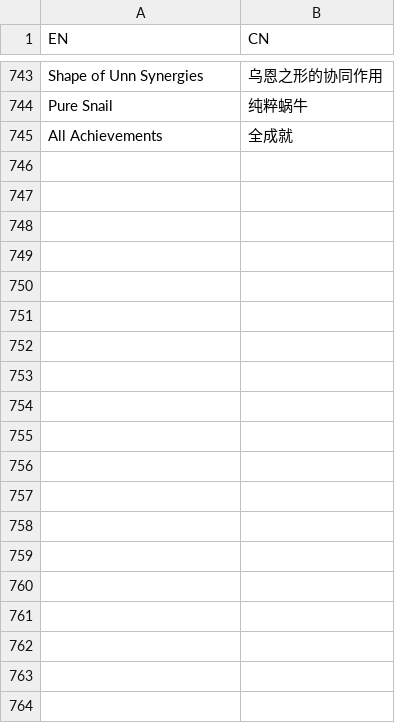
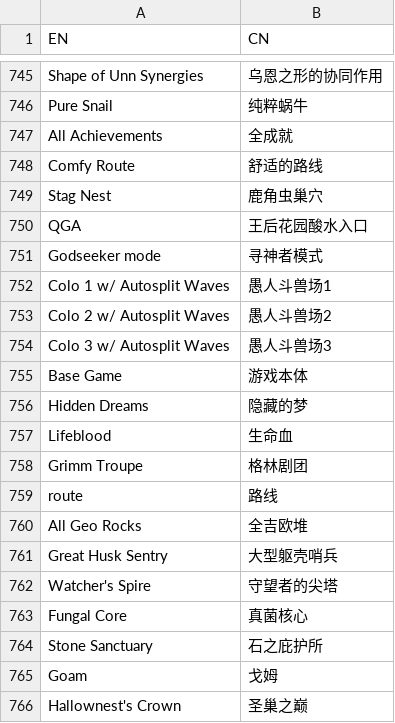
Before and after one commit to CuteReimu/hollow-knight-speedrun-bot, a TSV file: src/main/resources/translate.tsv, drawn as a sheet; only a part is shown, gaps mark what is left out; the diff covers the shown part only.

```diff
--- a/src/main/resources/translate.tsv
+++ b/src/main/resources/translate.tsv
@@ -745 +747,20 @@ Pure Snail	纯粹蜗牛
 All Achievements	全成就
+Comfy Route	舒适的路线
+Stag Nest	鹿角虫巢穴
+QGA	王后花园酸水入口
+Godseeker mode	寻神者模式
+Colo 1 w/ Autosplit Waves	愚人斗兽场1
+Colo 2 w/ Autosplit Waves	愚人斗兽场2
+Colo 3 w/ Autosplit Waves	愚人斗兽场3
+Base Game	游戏本体
+Hidden Dreams	隐藏的梦
+Lifeblood	生命血
+Grimm Troupe	格林剧团
+route	路线
+All Geo Rocks	全吉欧堆
+Great Husk Sentry	大型躯壳哨兵
+Watcher's Spire	守望者的尖塔
+Fungal Core	真菌核心
+Stone Sanctuary	石之庇护所
+Goam	戈姆
+Hallownest's Crown	圣巢之巅
```
Also changed, not shown: 13 added rows and 55 edited cells elsewhere in this file, 2 other files.
